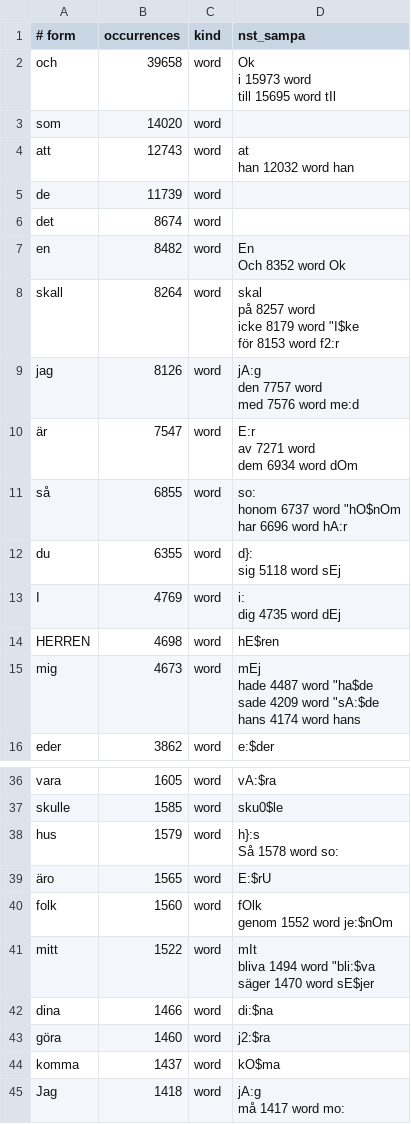
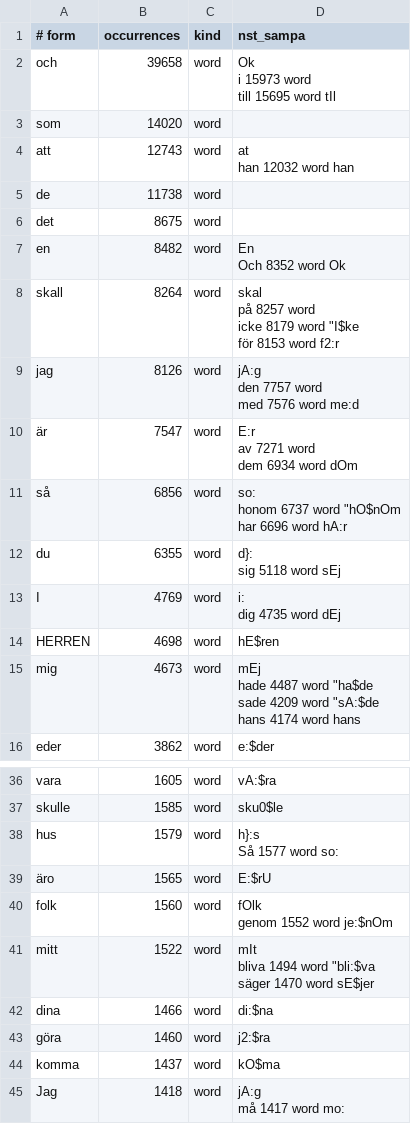
Before and after one commit to jsjoberg/perikop, a TSV file: resources/lexicon/sv1917-words.tsv, drawn as a sheet; only a part is shown, gaps mark what is left out.

```diff
--- a/resources/lexicon/sv1917-words.tsv
+++ b/resources/lexicon/sv1917-words.tsv
@@ -7,4 +7,4 @@ att	12743	word	"at
 han	12032	word	"han
-de	11739	word	
-det	8674	word	
+de	11738	word	
+det	8675	word	
 en	8482	word	"En
@@ -21,5 +21,5 @@ av	7271	word
 dem	6934	word	"dOm
-så	6855	word	"so:
-honom	6737	word	""hO$nOm
-har	6696	word	"hA:r
+så	6856	word	"so:
+honom	6737	word	""hO$nOm
+har	6696	word	"hA:r
 du	6355	word	"d}:
@@ -79,4 +79,4 @@ vara	1605	word	""vA:$ra
 skulle	1585	word	""sku0$le
-hus	1579	word	"h}:s
-Så	1578	word	"so:
+hus	1579	word	"h}:s
+Så	1577	word	"so:
 äro	1565	word	""E:$rU
```
Also changed, not shown: 8 other files.
